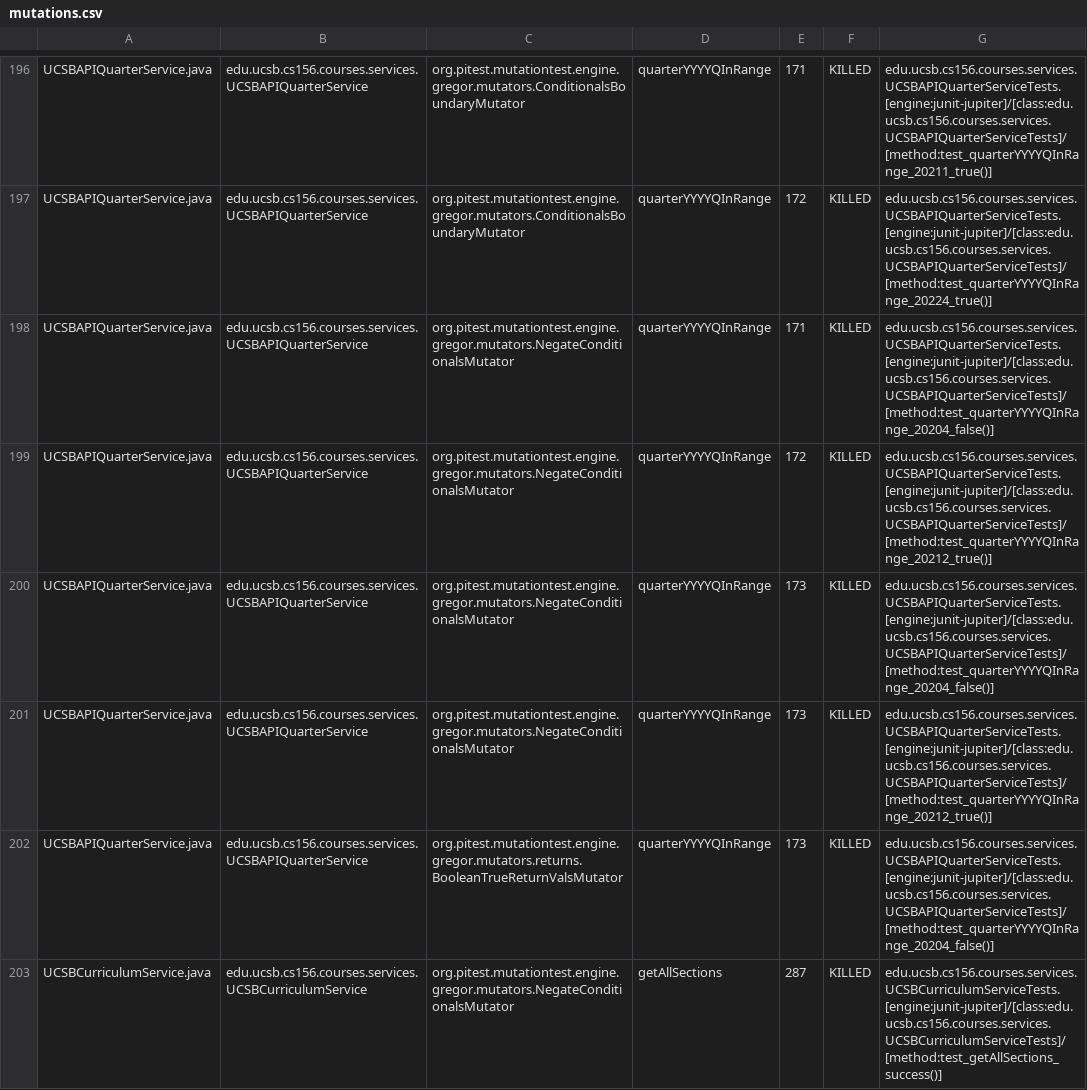
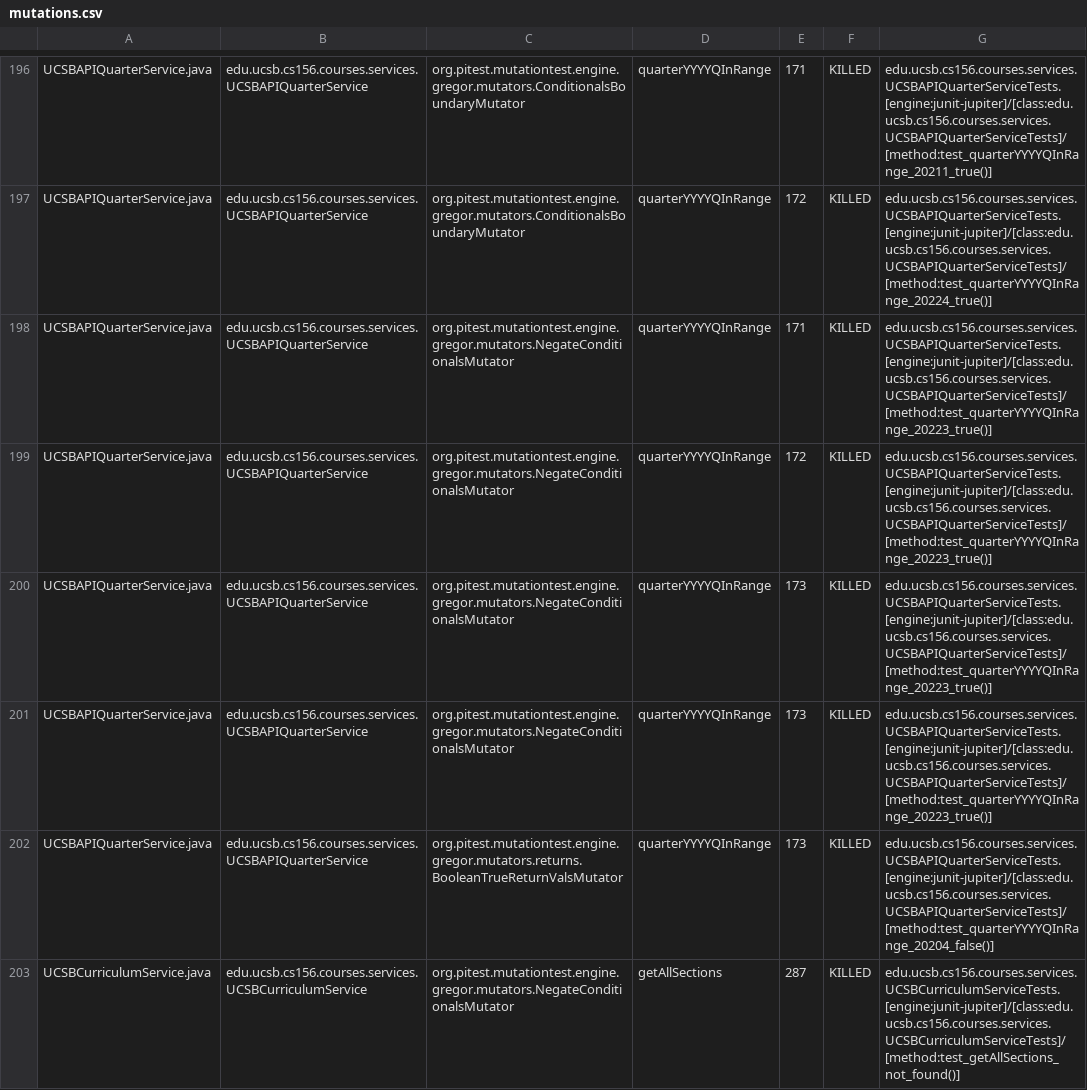
Before and after one commit to ucsb-cs156-s26/proj-courses-s26-04, a CSV file: prs/28/pitest/mutations.csv, drawn as a sheet; only a part is shown, gaps mark what is left out; the diff covers the shown part only.

Commit message:
Deploying to gh-pages from @ ucsb-cs156-s26/proj-courses-s26-04@9e071705d9cbd8a7045c71d94237bf0cce3d5776 🚀

```diff
--- a/prs/28/pitest/mutations.csv
+++ b/prs/28/pitest/mutations.csv
@@ -197,7 +197,7 @@ UCSBAPIQuarterService.java,edu.ucsb.cs156.courses.services.UCSBAPIQuarterService
 UCSBAPIQuarterService.java,edu.ucsb.cs156.courses.services.UCSBAPIQuarterService,org.pitest.mutationtest.engine.gregor.mutators.ConditionalsBoundaryMutator,quarterYYYYQInRange,172,KILLED,edu.ucsb.cs156.courses.services.UCSBAPIQuarterServiceTests.[engine:junit-jupiter]/[class:edu.ucsb.cs156.courses.services.UCSBAPIQuarterServiceTests]/[method:test_quarterYYYYQInRange_20224_true()]
-UCSBAPIQuarterService.java,edu.ucsb.cs156.courses.services.UCSBAPIQuarterService,org.pitest.mutationtest.engine.gregor.mutators.NegateConditionalsMutator,quarterYYYYQInRange,171,KILLED,edu.ucsb.cs156.courses.services.UCSBAPIQuarterServiceTests.[engine:junit-jupiter]/[class:edu.ucsb.cs156.courses.services.UCSBAPIQuarterServiceTests]/[method:test_quarterYYYYQInRange_20204_false()]
-UCSBAPIQuarterService.java,edu.ucsb.cs156.courses.services.UCSBAPIQuarterService,org.pitest.mutationtest.engine.gregor.mutators.NegateConditionalsMutator,quarterYYYYQInRange,172,KILLED,edu.ucsb.cs156.courses.services.UCSBAPIQuarterServiceTests.[engine:junit-jupiter]/[class:edu.ucsb.cs156.courses.services.UCSBAPIQuarterServiceTests]/[method:test_quarterYYYYQInRange_20212_true()]
-UCSBAPIQuarterService.java,edu.ucsb.cs156.courses.services.UCSBAPIQuarterService,org.pitest.mutationtest.engine.gregor.mutators.NegateConditionalsMutator,quarterYYYYQInRange,173,KILLED,edu.ucsb.cs156.courses.services.UCSBAPIQuarterServiceTests.[engine:junit-jupiter]/[class:edu.ucsb.cs156.courses.services.UCSBAPIQuarterServiceTests]/[method:test_quarterYYYYQInRange_20204_false()]
-UCSBAPIQuarterService.java,edu.ucsb.cs156.courses.services.UCSBAPIQuarterService,org.pitest.mutationtest.engine.gregor.mutators.NegateConditionalsMutator,quarterYYYYQInRange,173,KILLED,edu.ucsb.cs156.courses.services.UCSBAPIQuarterServiceTests.[engine:junit-jupiter]/[class:edu.ucsb.cs156.courses.services.UCSBAPIQuarterServiceTests]/[method:test_quarterYYYYQInRange_20212_true()]
+UCSBAPIQuarterService.java,edu.ucsb.cs156.courses.services.UCSBAPIQuarterService,org.pitest.mutationtest.engine.gregor.mutators.NegateConditionalsMutator,quarterYYYYQInRange,171,KILLED,edu.ucsb.cs156.courses.services.UCSBAPIQuarterServiceTests.[engine:junit-jupiter]/[class:edu.ucsb.cs156.courses.services.UCSBAPIQuarterServiceTests]/[method:test_quarterYYYYQInRange_20223_true()]
+UCSBAPIQuarterService.java,edu.ucsb.cs156.courses.services.UCSBAPIQuarterService,org.pitest.mutationtest.engine.gregor.mutators.NegateConditionalsMutator,quarterYYYYQInRange,172,KILLED,edu.ucsb.cs156.courses.services.UCSBAPIQuarterServiceTests.[engine:junit-jupiter]/[class:edu.ucsb.cs156.courses.services.UCSBAPIQuarterServiceTests]/[method:test_quarterYYYYQInRange_20223_true()]
+UCSBAPIQuarterService.java,edu.ucsb.cs156.courses.services.UCSBAPIQuarterService,org.pitest.mutationtest.engine.gregor.mutators.NegateConditionalsMutator,quarterYYYYQInRange,173,KILLED,edu.ucsb.cs156.courses.services.UCSBAPIQuarterServiceTests.[engine:junit-jupiter]/[class:edu.ucsb.cs156.courses.services.UCSBAPIQuarterServiceTests]/[method:test_quarterYYYYQInRange_20223_true()]
+UCSBAPIQuarterService.java,edu.ucsb.cs156.courses.services.UCSBAPIQuarterService,org.pitest.mutationtest.engine.gregor.mutators.NegateConditionalsMutator,quarterYYYYQInRange,173,KILLED,edu.ucsb.cs156.courses.services.UCSBAPIQuarterServiceTests.[engine:junit-jupiter]/[class:edu.ucsb.cs156.courses.services.UCSBAPIQuarterServiceTests]/[method:test_quarterYYYYQInRange_20223_true()]
 UCSBAPIQuarterService.java,edu.ucsb.cs156.courses.services.UCSBAPIQuarterService,org.pitest.mutationtest.engine.gregor.mutators.returns.BooleanTrueReturnValsMutator,quarterYYYYQInRange,173,KILLED,edu.ucsb.cs156.courses.services.UCSBAPIQuarterServiceTests.[engine:junit-jupiter]/[class:edu.ucsb.cs156.courses.services.UCSBAPIQuarterServiceTests]/[method:test_quarterYYYYQInRange_20204_false()]
-UCSBCurriculumService.java,edu.ucsb.cs156.courses.services.UCSBCurriculumService,org.pitest.mutationtest.engine.gregor.mutators.NegateConditionalsMutator,getAllSections,287,KILLED,edu.ucsb.cs156.courses.services.UCSBCurriculumServiceTests.[engine:junit-jupiter]/[class:edu.ucsb.cs156.courses.services.UCSBCurriculumServiceTests]/[method:test_getAllSections_success()]
+UCSBCurriculumService.java,edu.ucsb.cs156.courses.services.UCSBCurriculumService,org.pitest.mutationtest.engine.gregor.mutators.NegateConditionalsMutator,getAllSections,287,KILLED,edu.ucsb.cs156.courses.services.UCSBCurriculumServiceTests.[engine:junit-jupiter]/[class:edu.ucsb.cs156.courses.services.UCSBCurriculumServiceTests]/[method:test_getAllSections_not_found()]
```
Also changed, not shown: 1 added row, 1 removed row and 59 edited cells elsewhere in this file, 52 other files.
